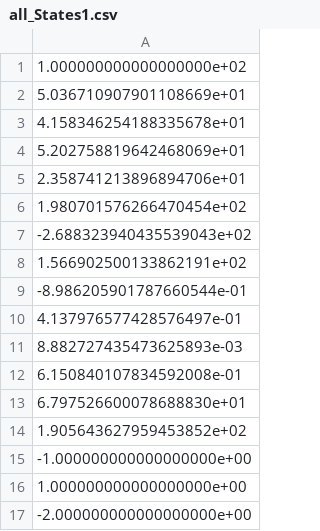
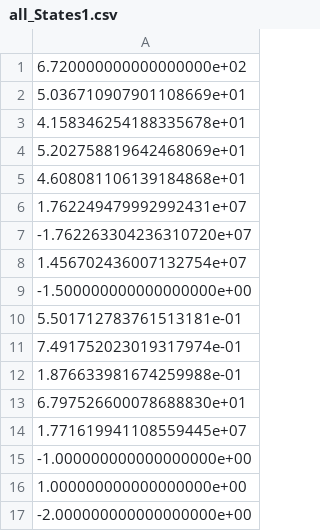
Before and after one commit to siemens/industrialbenchmark, a CSV file: industrial_benchmark_python/all_States1.csv, drawn as a sheet.

```diff
--- a/industrial_benchmark_python/all_States1.csv
+++ b/industrial_benchmark_python/all_States1.csv
@@ -1,2 +1,2 @@
-1.000000000000000000e+02
+6.720000000000000000e+02
 5.036710907901108669e+01
@@ -4,12 +4,12 @@
 5.202758819642468069e+01
-2.358741213896894706e+01
-1.980701576266470454e+02
--2.688323940435539043e+02
-1.566902500133862191e+02
--8.986205901787660544e-01
-4.137976577428576497e-01
-8.882727435473625893e-03
-6.150840107834592008e-01
+4.608081106139184868e+01
+1.762249479992992431e+07
+-1.762263304236310720e+07
+1.456702436007132754e+07
+-1.500000000000000000e+00
+5.501712783761513181e-01
+7.491752023019317974e-01
+1.876633981674259988e-01
 6.797526600078688830e+01
-1.905643627959453852e+02
+1.771619941108559445e+07
 -1.000000000000000000e+00
```
Also changed, not shown: industrial_benchmark_python/all_States0.csv, industrial_benchmark_python/all_States2.csv, 13 other files.
